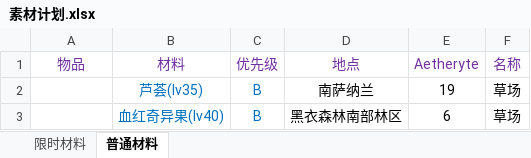
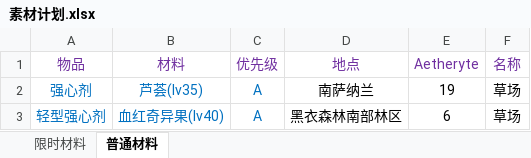
Before and after one commit to wuhao3359/plugin, an Excel workbook: 素材计划.xlsx, sheet 普通材料, drawn as a sheet; values as stored, in another font and other column widths than the file's, no borders; the diff names each change by its address in the sheet, - before the commit and + after, or states it on an @@ line.

```diff
--- a/素材计划.xlsx (sheet 普通材料)
+++ b/素材计划.xlsx (sheet 普通材料)
-A2 (物品): (empty)
+A2 (物品): 强心剂
-C2:C3 (优先级): B
+C2:C3 (优先级): A
-A3 (物品): (empty)
+A3 (物品): 轻型强心剂
```
Also changed, not shown: sheet 限时材料, 7 other files.
